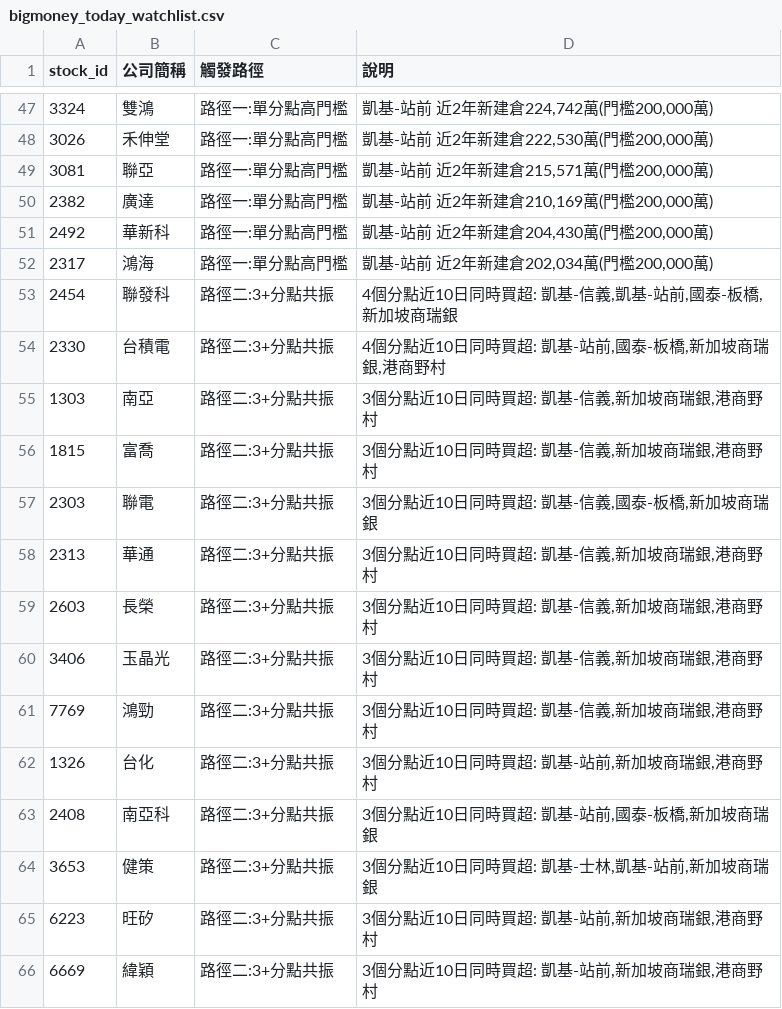
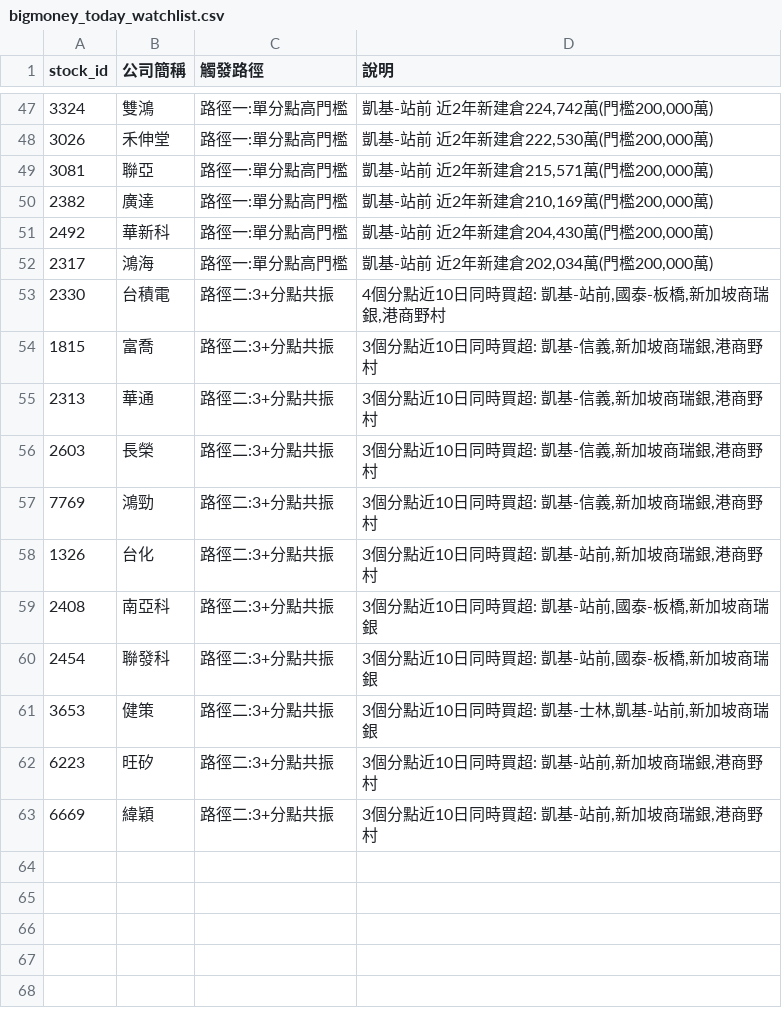
Before and after one commit to KevinYang515/disposal-signals, a CSV file: data/bigmoney_today_watchlist.csv, drawn as a sheet; only a part is shown, gaps mark what is left out; removed rows and columns are numbered as before the commit, all else as after; the diff names each change by its address in the sheet, - before the commit and + after, or states it on an @@ line.

```diff
--- a/data/bigmoney_today_watchlist.csv
+++ b/data/bigmoney_today_watchlist.csv
-row 53: 2454 | 聯發科 | 路徑二:3+分點共振 | 4個分點近10日同時買超: 凱基-信義,凱基-站前,國泰-板橋,新加坡商瑞銀
-row 55: 1303 | 南亞 | 路徑二:3+分點共振 | 3個分點近10日同時買超: 凱基-信義,新加坡商瑞銀,港商野村
-row 57: 2303 | 聯電 | 路徑二:3+分點共振 | 3個分點近10日同時買超: 凱基-信義,國泰-板橋,新加坡商瑞銀
-row 60: 3406 | 玉晶光 | 路徑二:3+分點共振 | 3個分點近10日同時買超: 凱基-信義,新加坡商瑞銀,港商野村
+row 60: 2454 | 聯發科 | 路徑二:3+分點共振 | 3個分點近10日同時買超: 凱基-站前,國泰-板橋,新加坡商瑞銀
```
Also changed, not shown: data/bigmoney_observation_watchlist.csv, 3 other files.
